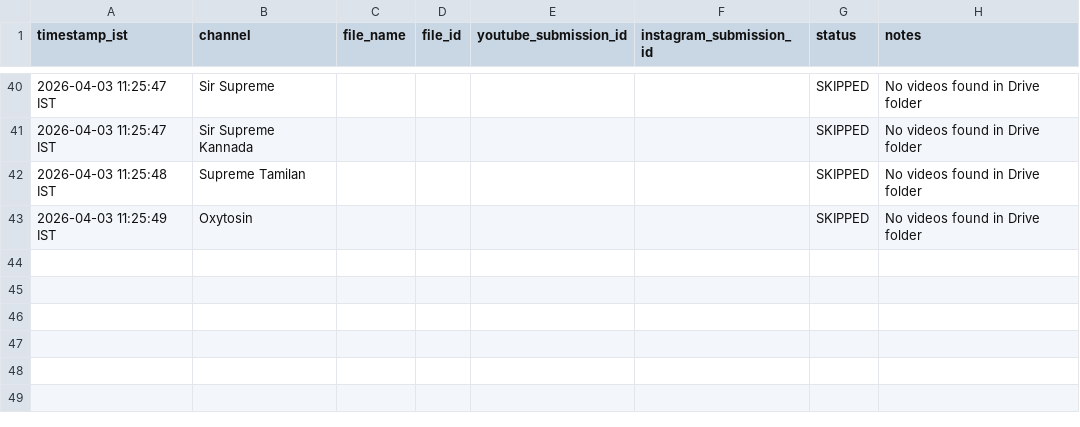
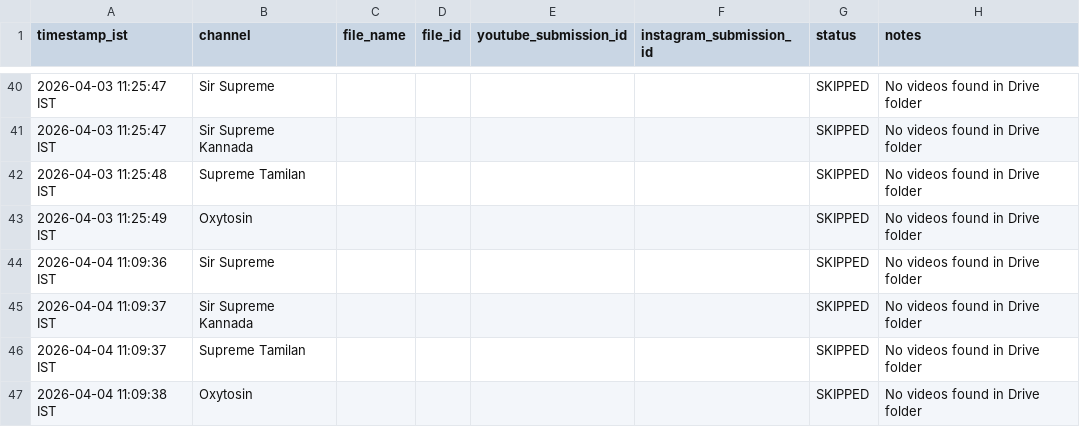
Before and after one commit to rahmankhan1995/social-media-upload-automation, a CSV file: upload_log.csv, drawn as a sheet; only a part is shown, gaps mark what is left out.

```diff
--- a/upload_log.csv
+++ b/upload_log.csv
@@ -43 +43,5 @@ timestamp_ist,channel,file_name,file_id,youtube_submission_id,instagram_submissi
 2026-04-03 11:25:49 IST,Oxytosin,,,,,SKIPPED,No videos found in Drive folder
+2026-04-04 11:09:36 IST,Sir Supreme,,,,,SKIPPED,No videos found in Drive folder
+2026-04-04 11:09:37 IST,Sir Supreme Kannada,,,,,SKIPPED,No videos found in Drive folder
+2026-04-04 11:09:37 IST,Supreme Tamilan,,,,,SKIPPED,No videos found in Drive folder
+2026-04-04 11:09:38 IST,Oxytosin,,,,,SKIPPED,No videos found in Drive folder
```
